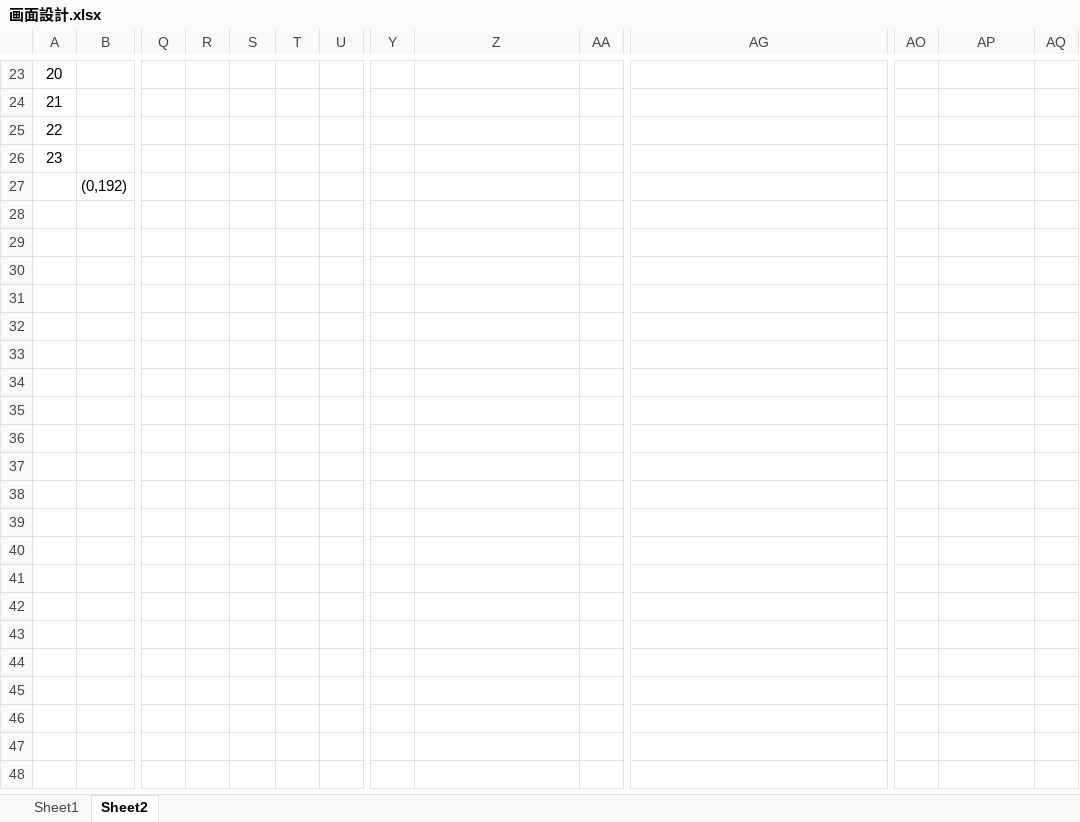
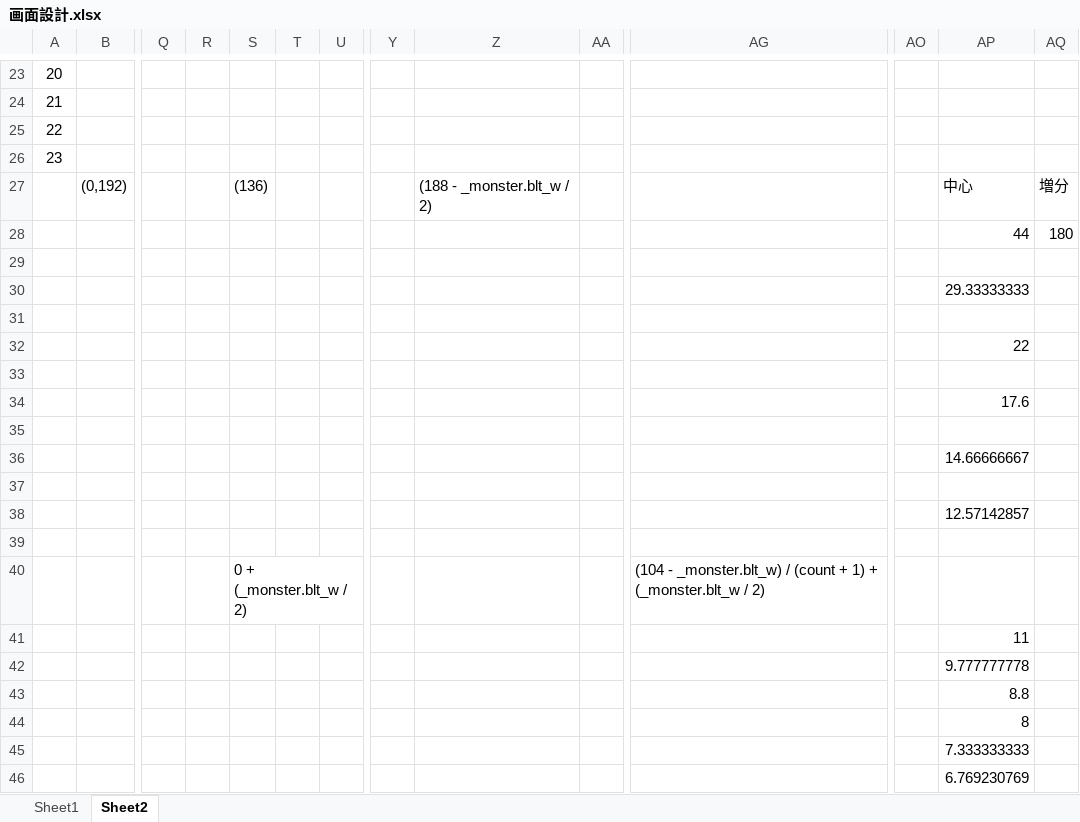
Before and after one commit to aburi6800/Python-OnyxOfBlack, an Excel workbook: documents/画面設計.xlsx, sheet Sheet2, drawn as a sheet; only a part is shown, gaps mark what is left out; values as stored, in another font and other column widths than the file's, no borders; charts and pictures not drawn; rows hold the shown columns only; the diff names each change by its address in the sheet, - before the commit and + after, or states it on an @@ line.

```diff
--- a/documents/画面設計.xlsx (sheet Sheet2)
+++ b/documents/画面設計.xlsx (sheet Sheet2)
-S27: (empty)
+S27: (136)
-Z27: (empty)
+Z27: (188 - _monster.blt_w / 2)
-AP27: (empty)
+AP27: 中心
-AQ27: (empty)
+AQ27: 増分
+row 28:  |  |  |  |  |  |  |  |  |  |  |  | 44 | 180
+row 29: (empty)
+row 30:  |  |  |  |  |  |  |  |  |  |  |  | 29.33333333
+row 31: (empty)
+row 32:  |  |  |  |  |  |  |  |  |  |  |  | 22
+row 33: (empty)
+row 34:  |  |  |  |  |  |  |  |  |  |  |  | 17.6
+row 35: (empty)
+row 36:  |  |  |  |  |  |  |  |  |  |  |  | 14.66666667
+row 37: (empty)
+row 38:  |  |  |  |  |  |  |  |  |  |  |  | 12.57142857
+row 39: (empty)
+row 40:  |  |  |  | 0 + (_monster.blt_w / 2) |  |  |  |  |  | (104 - _monster.blt_w) / (count + 1) + (_monster.blt_w / 2)
+row 41:  |  |  |  |  |  |  |  |  |  |  |  | 11
+row 42:  |  |  |  |  |  |  |  |  |  |  |  | 9.777777778
+row 43:  |  |  |  |  |  |  |  |  |  |  |  | 8.8
+row 44:  |  |  |  |  |  |  |  |  |  |  |  | 8
+row 45:  |  |  |  |  |  |  |  |  |  |  |  | 7.333333333
+row 46:  |  |  |  |  |  |  |  |  |  |  |  | 6.769230769
```
Also changed, not shown: charts or pictures, 2 other files.
